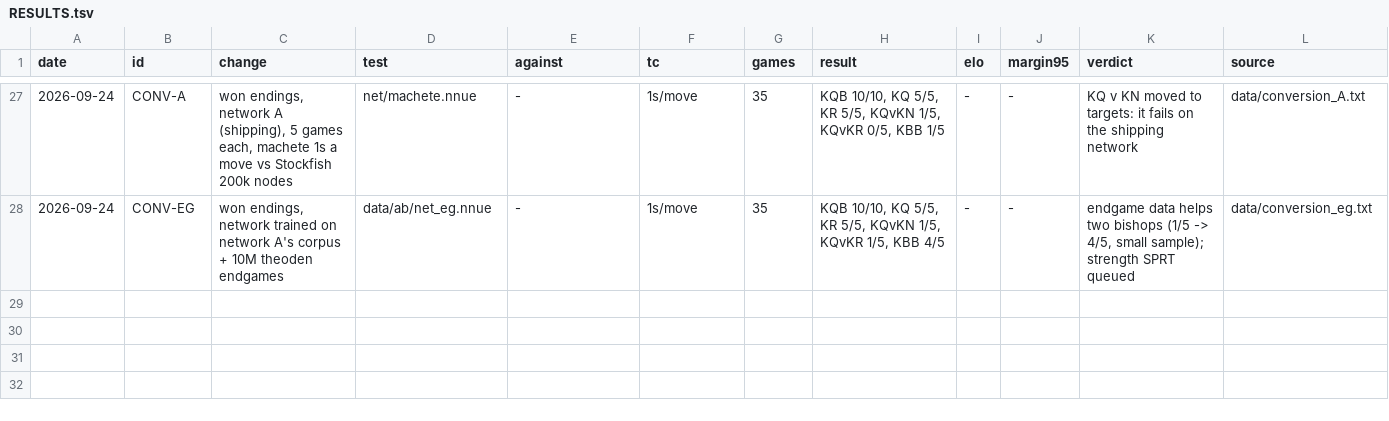
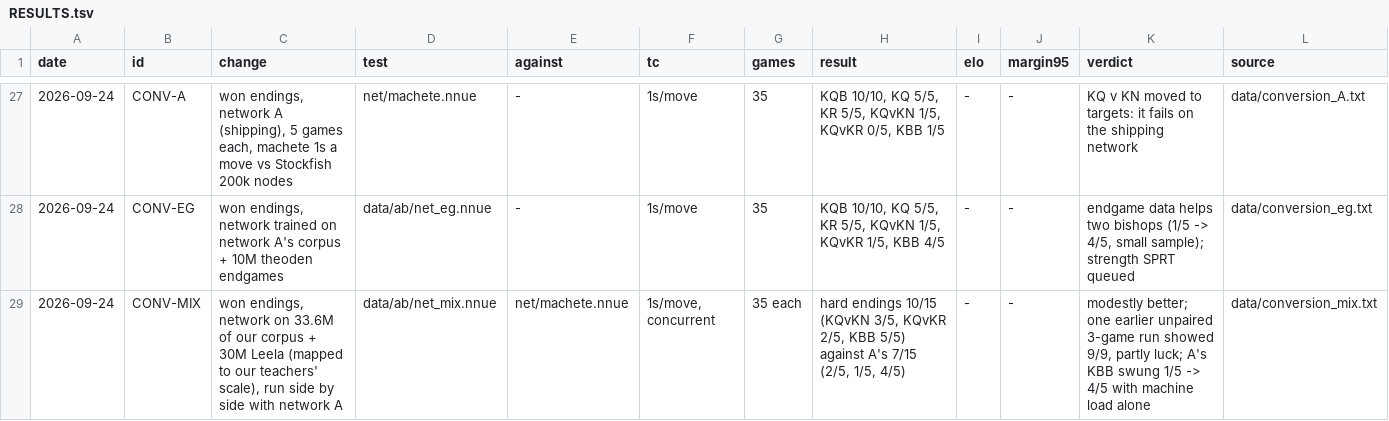
Before and after one commit to NickDrohan/machete, a TSV file: RESULTS.tsv, drawn as a sheet; only a part is shown, gaps mark what is left out.

Commit message:
results: the mixed network converts hard endings 10/15 against network A's 7/15, side by side

```diff
--- a/RESULTS.tsv
+++ b/RESULTS.tsv
@@ -28 +28,2 @@ date	id	change	test	against	tc	games	result	elo	margin95	verdict	source
 2026-09-24	CONV-EG	won endings, network trained on network A's corpus + 10M theoden endgames	data/ab/net_eg.nnue	-	1s/move	35	KQB 10/10, KQ 5/5, KR 5/5, KQvKN 1/5, KQvKR 1/5, KBB 4/5	-	-	endgame data helps two bishops (1/5 -> 4/5, small sample); strength SPRT queued	data/conversion_eg.txt
+2026-09-24	CONV-MIX	won endings, network on 33.6M of our corpus + 30M Leela (mapped to our teachers' scale), run side by side with network A	data/ab/net_mix.nnue	net/machete.nnue	1s/move, concurrent	35 each	hard endings 10/15 (KQvKN 3/5, KQvKR 2/5, KBB 5/5) against A's 7/15 (2/5, 1/5, 4/5)	-	-	modestly better; one earlier unpaired 3-game run showed 9/9, partly luck; A's KBB swung 1/5 -> 4/5 with machine load alone	data/conversion_mix.txt
```
